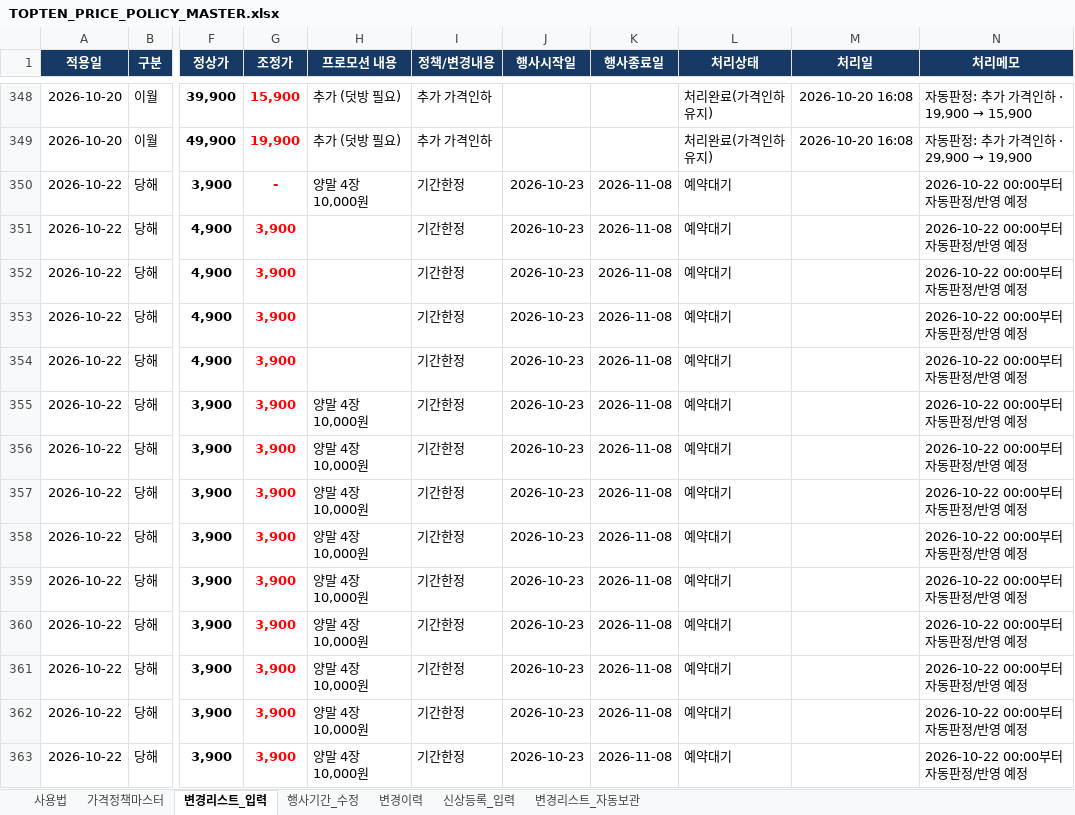
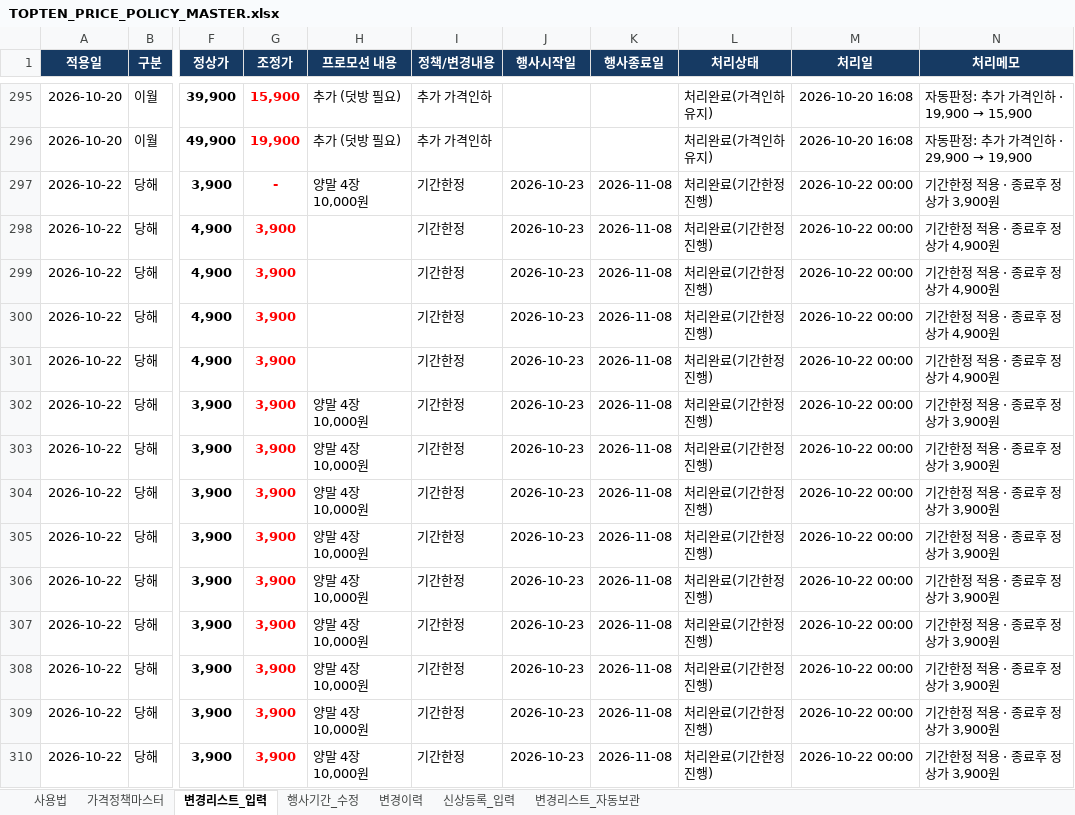
Before and after one commit to vhflddjfla-spec/TOPTEN-POP-UPDATES, an Excel workbook: TOPTEN_PRICE_POLICY_MASTER.xlsx, sheet 변경리스트_입력, drawn as a sheet; only a part is shown, gaps mark what is left out; values as stored, in another font and other column widths than the file's, no borders; addresses are those after the commit; the diff covers the shown part only; the diff names each change by its address in the sheet, - before the commit and + after, or states it on an @@ line.

```diff
--- a/TOPTEN_PRICE_POLICY_MASTER.xlsx (sheet 변경리스트_입력)
+++ b/TOPTEN_PRICE_POLICY_MASTER.xlsx (sheet 변경리스트_입력)
-L297:L310 (처리상태): 예약대기
+L297:L310 (처리상태): 처리완료(기간한정 진행)
-M297:M310 (처리일): (empty)
+M297:M310 (처리일): 2026-10-22 00:00
-N297 (처리메모): 2026-10-22 00:00부터 자동판정/반영 예정
+N297 (처리메모): 기간한정 적용 · 종료후 정상가 3,900원
-N298:N301 (처리메모): 2026-10-22 00:00부터 자동판정/반영 예정
+N298:N301 (처리메모): 기간한정 적용 · 종료후 정상가 4,900원
-N302:N310 (처리메모): 2026-10-22 00:00부터 자동판정/반영 예정
+N302:N310 (처리메모): 기간한정 적용 · 종료후 정상가 3,900원
```
Also changed, not shown: 53 removed rows, 432 edited cells and cell formats elsewhere in this sheet, sheet 변경이력, sheet 가격정책마스터, sheet 변경리스트_자동보관, sheet 신상등록_입력.
